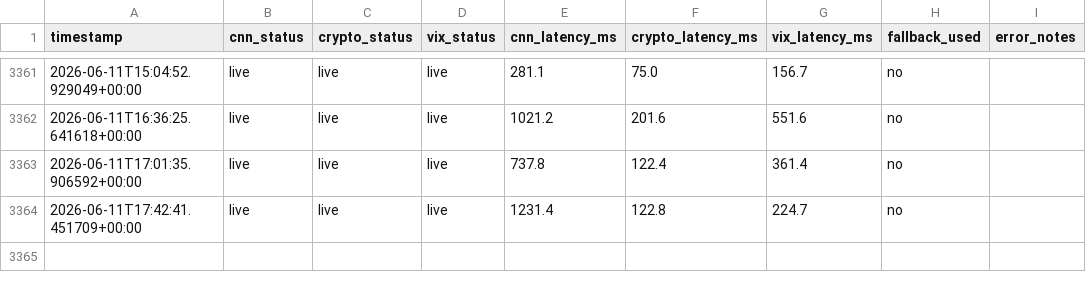
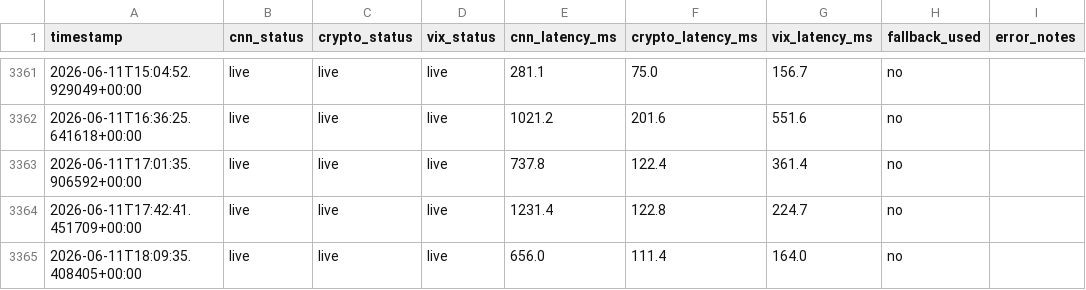
Before and after one commit to monarchcastle/Cloudy-Shiny, a CSV file: feed_health.csv, drawn as a sheet; only a part is shown, gaps mark what is left out; the diff names each change by its address in the sheet, - before the commit and + after, or states it on an @@ line.

```diff
--- a/feed_health.csv
+++ b/feed_health.csv
+row 3365: 2026-06-11T18:09:35.408405+00:00 | live | live | live | 656.0 | 111.4 | 164.0 | no
```
Also changed, not shown: sentiment_data.csv, 1 other file.
